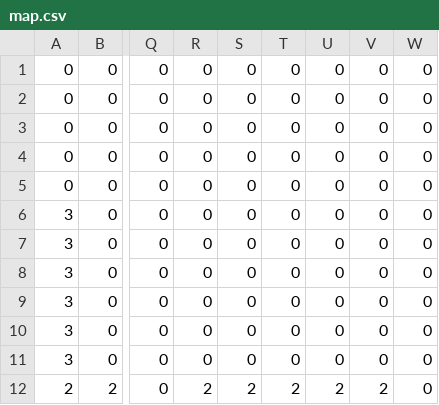
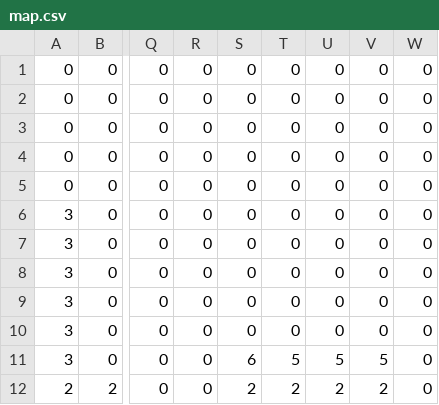
Before and after one commit to RipperOnik/Mario, a CSV file: data/map.csv, drawn as a sheet; only a part is shown, gaps mark what is left out; the diff names each change by its address in the sheet, - before the commit and + after, or states it on an @@ line.

```diff
--- a/data/map.csv
+++ b/data/map.csv
-S11: 0
+S11: 6
-T11: 0
+T11: 5
-U11: 0
+U11: 5
-V11: 0
+V11: 5
-R12: 2
+R12: 0
```
Also changed, not shown: 10 other files.
